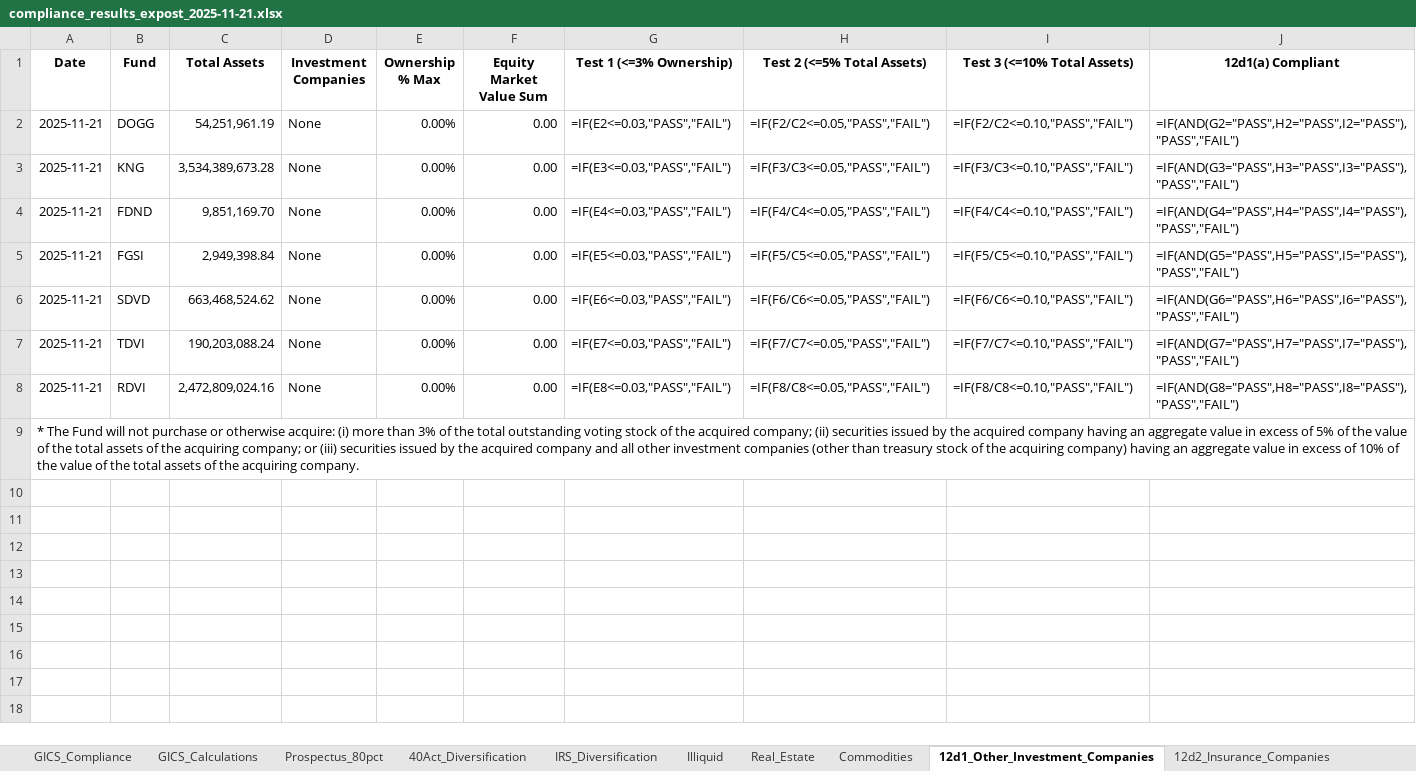
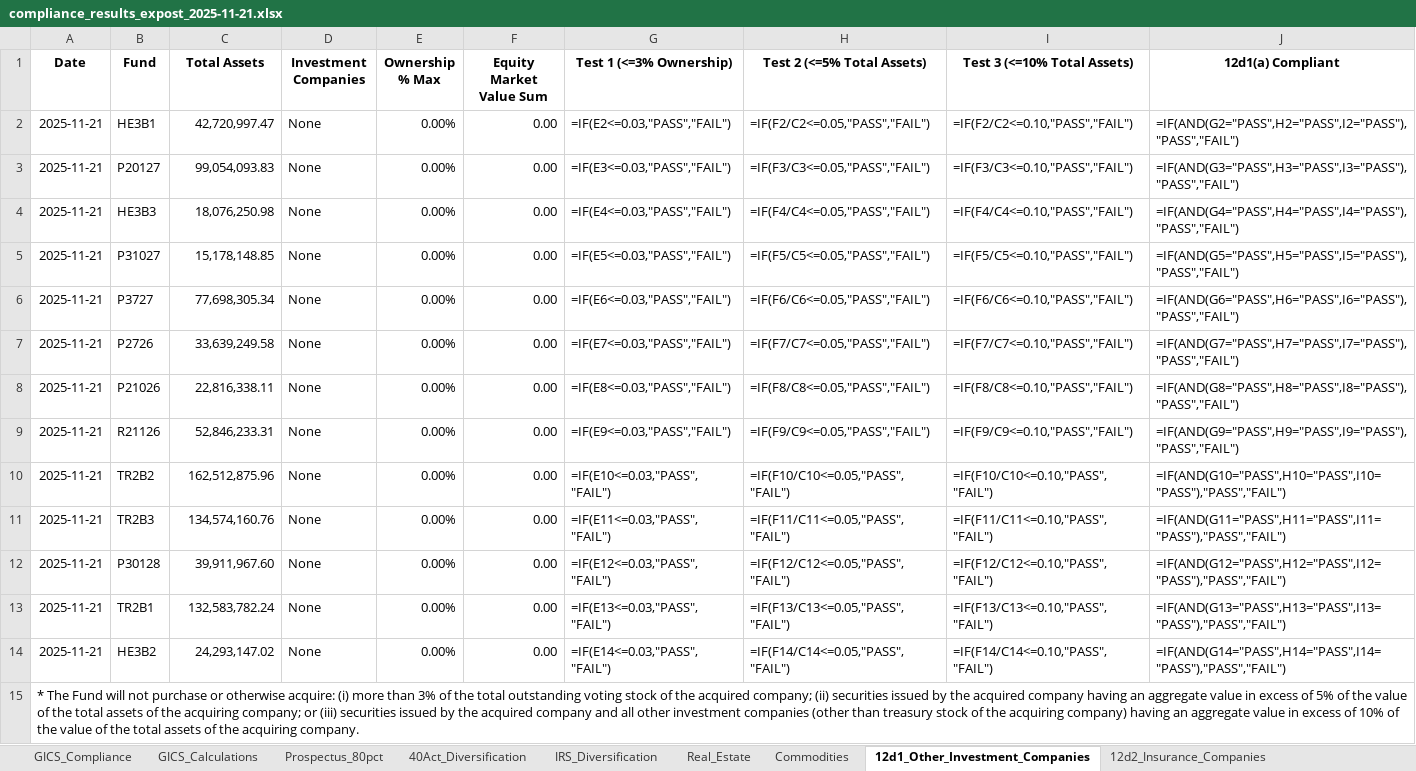
Before and after one commit to pcorc/FundManager, an Excel workbook: outputs/compliance_results_expost_2025-11-21.xlsx, sheet 12d1_Other_Investment_Companies, drawn as a sheet; values as stored, in another font and other column widths than the file's, no borders; formulas without a stored value are shown as written; the diff names each change by its address in the sheet, - before the commit and + after, or states it on an @@ line.

```diff
--- a/outputs/compliance_results_expost_2025-11-21.xlsx (sheet 12d1_Other_Investment_Companies)
+++ b/outputs/compliance_results_expost_2025-11-21.xlsx (sheet 12d1_Other_Investment_Companies)
-sheet tab: Illiquid
-B2 (Fund): DOGG
+B2 (Fund): HE3B1
-C2 (Total Assets): 54,251,961.19
+C2 (Total Assets): 42,720,997.47
-B3 (Fund): KNG
+B3 (Fund): P20127
-C3 (Total Assets): 3,534,389,673.28
+C3 (Total Assets): 99,054,093.83
-B4 (Fund): FDND
+B4 (Fund): HE3B3
-C4 (Total Assets): 9,851,169.70
+C4 (Total Assets): 18,076,250.98
-B5 (Fund): FGSI
+B5 (Fund): P31027
-C5 (Total Assets): 2,949,398.84
+C5 (Total Assets): 15,178,148.85
-B6 (Fund): SDVD
+B6 (Fund): P3727
-C6 (Total Assets): 663,468,524.62
+C6 (Total Assets): 77,698,305.34
-B7 (Fund): TDVI
+B7 (Fund): P2726
-C7 (Total Assets): 190,203,088.24
+C7 (Total Assets): 33,639,249.58
-B8 (Fund): RDVI
+B8 (Fund): P21026
-C8 (Total Assets): 2,472,809,024.16
+C8 (Total Assets): 22,816,338.11
+row 9: 2025-11-21 | R21126 | 52,846,233.31 | None | 0.00% | 0.00 | =IF(E9<=0.03,"PASS","FAIL") | =IF(F9/C9<=0.05,"PASS","FAIL") | =IF(F9/C9<=0.10,"PASS","FAIL") | =IF(AND(G9="PASS",H9="PASS",I9="PASS"),"PASS","FAIL")
+row 10: 2025-11-21 | TR2B2 | 162,512,875.96 | None | 0.00% | 0.00 | =IF(E10<=0.03,"PASS","FAIL") | =IF(F10/C10<=0.05,"PASS","FAIL") | =IF(F10/C10<=0.10,"PASS","FAIL") | =IF(AND(G10="PASS",H10="PASS",I10="PASS"),"PASS","FAIL")
+row 11: 2025-11-21 | TR2B3 | 134,574,160.76 | None | 0.00% | 0.00 | =IF(E11<=0.03,"PASS","FAIL") | =IF(F11/C11<=0.05,"PASS","FAIL") | =IF(F11/C11<=0.10,"PASS","FAIL") | =IF(AND(G11="PASS",H11="PASS",I11="PASS"),"PASS","FAIL")
+row 12: 2025-11-21 | P30128 | 39,911,967.60 | None | 0.00% | 0.00 | =IF(E12<=0.03,"PASS","FAIL") | =IF(F12/C12<=0.05,"PASS","FAIL") | =IF(F12/C12<=0.10,"PASS","FAIL") | =IF(AND(G12="PASS",H12="PASS",I12="PASS"),"PASS","FAIL")
+row 13: 2025-11-21 | TR2B1 | 132,583,782.24 | None | 0.00% | 0.00 | =IF(E13<=0.03,"PASS","FAIL") | =IF(F13/C13<=0.05,"PASS","FAIL") | =IF(F13/C13<=0.10,"PASS","FAIL") | =IF(AND(G13="PASS",H13="PASS",I13="PASS"),"PASS","FAIL")
+row 14: 2025-11-21 | HE3B2 | 24,293,147.02 | None | 0.00% | 0.00 | =IF(E14<=0.03,"PASS","FAIL") | =IF(F14/C14<=0.05,"PASS","FAIL") | =IF(F14/C14<=0.10,"PASS","FAIL") | =IF(AND(G14="PASS",H14="PASS",I14="PASS"),"PASS","FAIL")
```
Also changed, not shown: sheet GICS_Calculations, sheet Prospectus_80pct, sheet 40Act_Diversification, sheet IRS_Diversification, sheet 12d3_Securities_Business, sheet 12d2_Insurance_Companies, 3 more sheets, outputs/trading_compliance_results_2025-11-21.xlsx, 9 other files.
